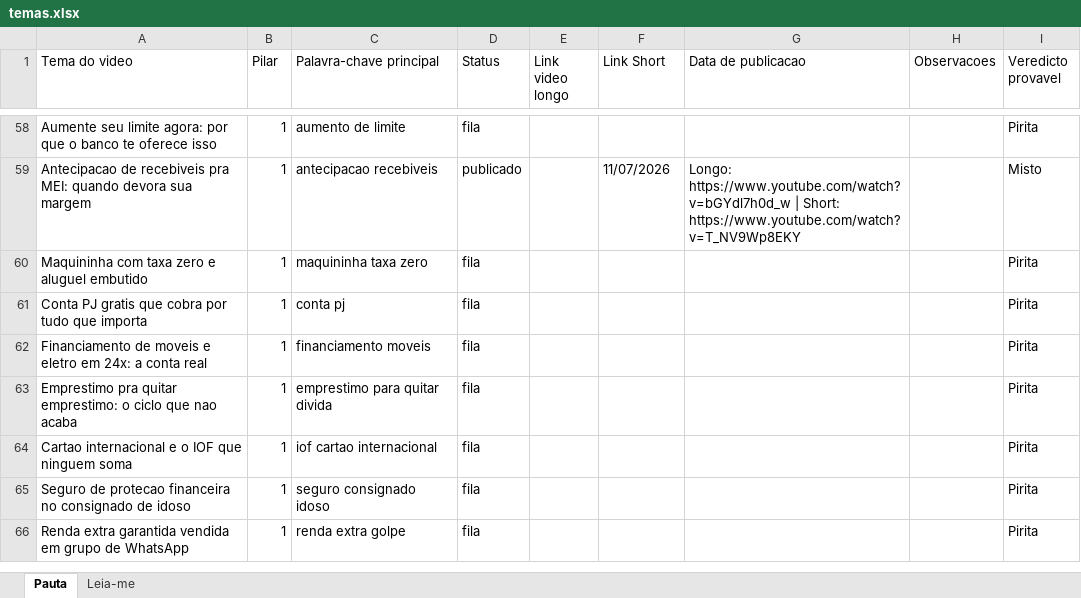
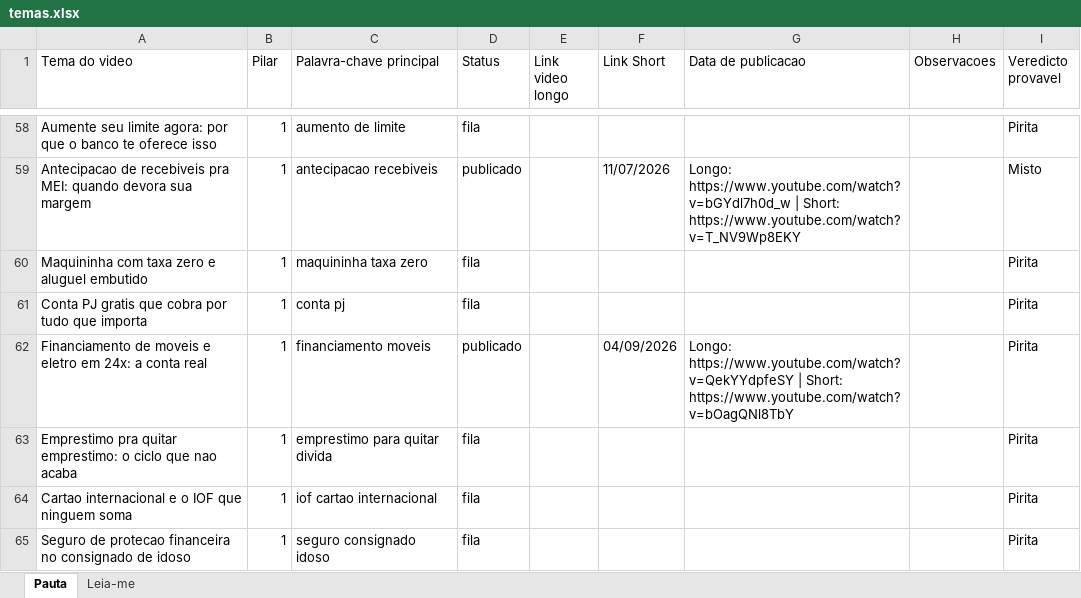
Before and after one commit to wilianjanez/CanalOuroDeTolo, an Excel workbook: temas/temas.xlsx, sheet Pauta, drawn as a sheet; only a part is shown, gaps mark what is left out; the shorter side is filled out with more unchanged rows; values as stored, in another font and other column widths than the file's, no borders; the diff names each change by its address in the sheet, - before the commit and + after, or states it on an @@ line.

```diff
--- a/temas/temas.xlsx (sheet Pauta)
+++ b/temas/temas.xlsx (sheet Pauta)
-D62 (Status): fila
+D62 (Status): publicado
-F62 (Link Short): (empty)
+F62 (Link Short): 04/09/2026
-G62 (Data de publicacao): (empty)
+G62 (Data de publicacao): Longo: https://www.youtube.com/watch?v=QekYYdpfeSY | Short: https://www.youtube.com/watch?v=bOagQNl8TbY
```
